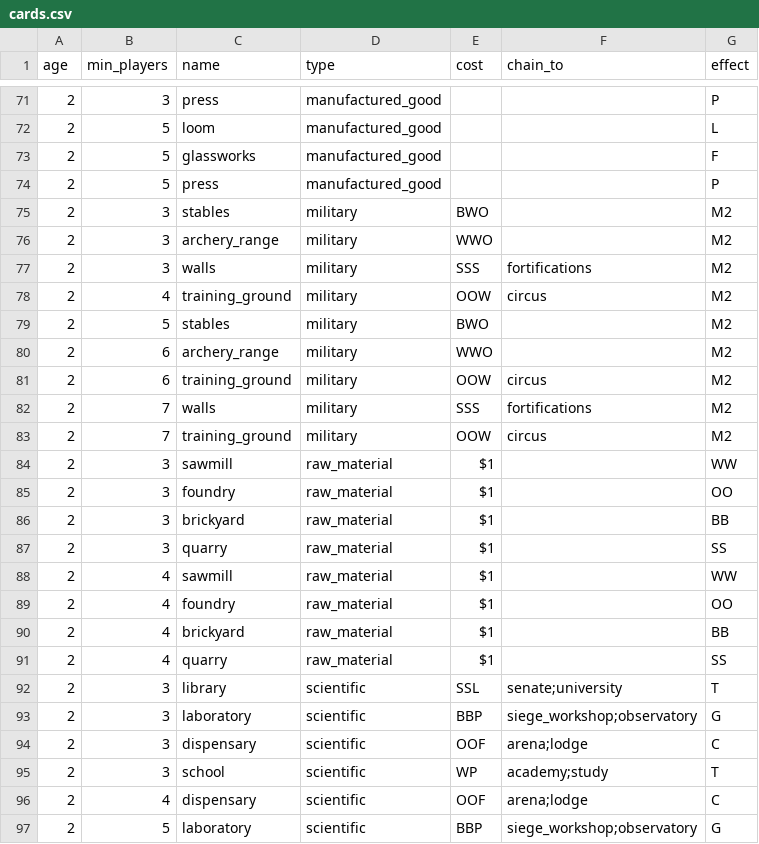
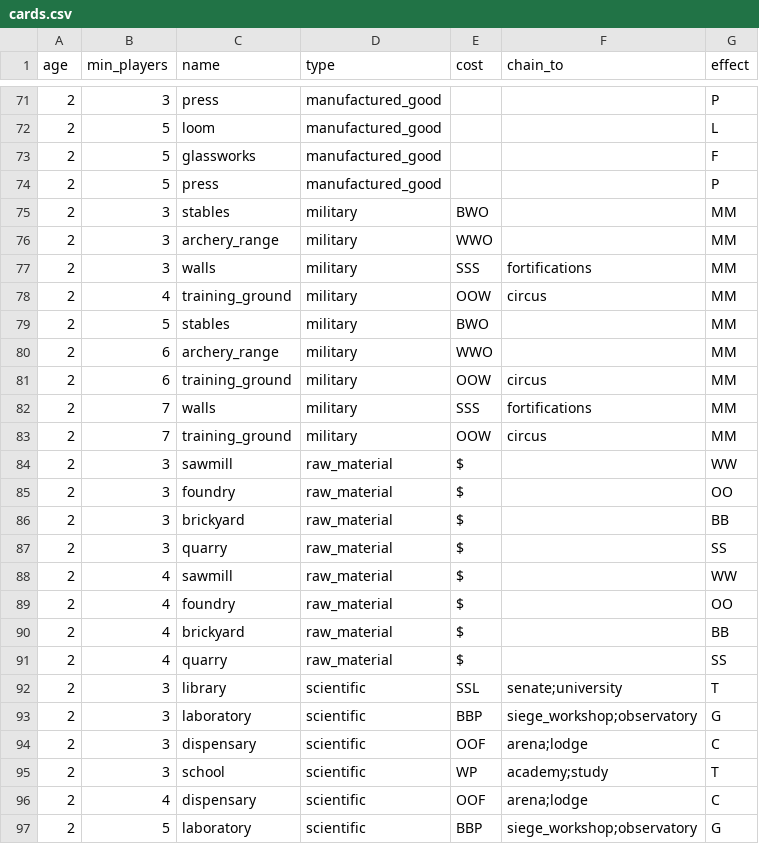
Before and after one commit to jibrilsharafi/7wonders-py, a CSV file: data/cards.csv, drawn as a sheet; only a part is shown, gaps mark what is left out; the diff covers the shown part only.

```diff
--- a/data/cards.csv
+++ b/data/cards.csv
@@ -74,19 +74,19 @@ age,min_players,name,type,cost,chain_to,effect
 2,5,press,manufactured_good,,,P
-2,3,stables,military,BWO,,M2
-2,3,archery_range,military,WWO,,M2
-2,3,walls,military,SSS,fortifications,M2
-2,4,training_ground,military,OOW,circus,M2
-2,5,stables,military,BWO,,M2
-2,6,archery_range,military,WWO,,M2
-2,6,training_ground,military,OOW,circus,M2
-2,7,walls,military,SSS,fortifications,M2
-2,7,training_ground,military,OOW,circus,M2
-2,3,sawmill,raw_material,$1,,WW
-2,3,foundry,raw_material,$1,,OO
-2,3,brickyard,raw_material,$1,,BB
-2,3,quarry,raw_material,$1,,SS
-2,4,sawmill,raw_material,$1,,WW
-2,4,foundry,raw_material,$1,,OO
-2,4,brickyard,raw_material,$1,,BB
-2,4,quarry,raw_material,$1,,SS
+2,3,stables,military,BWO,,MM
+2,3,archery_range,military,WWO,,MM
+2,3,walls,military,SSS,fortifications,MM
+2,4,training_ground,military,OOW,circus,MM
+2,5,stables,military,BWO,,MM
+2,6,archery_range,military,WWO,,MM
+2,6,training_ground,military,OOW,circus,MM
+2,7,walls,military,SSS,fortifications,MM
+2,7,training_ground,military,OOW,circus,MM
+2,3,sawmill,raw_material,$,,WW
+2,3,foundry,raw_material,$,,OO
+2,3,brickyard,raw_material,$,,BB
+2,3,quarry,raw_material,$,,SS
+2,4,sawmill,raw_material,$,,WW
+2,4,foundry,raw_material,$,,OO
+2,4,brickyard,raw_material,$,,BB
+2,4,quarry,raw_material,$,,SS
 2,3,library,scientific,SSL,senate;university,T
```
Also changed, not shown: 69 edited cells elsewhere in this file, data/wonders.csv, 7 other files.
